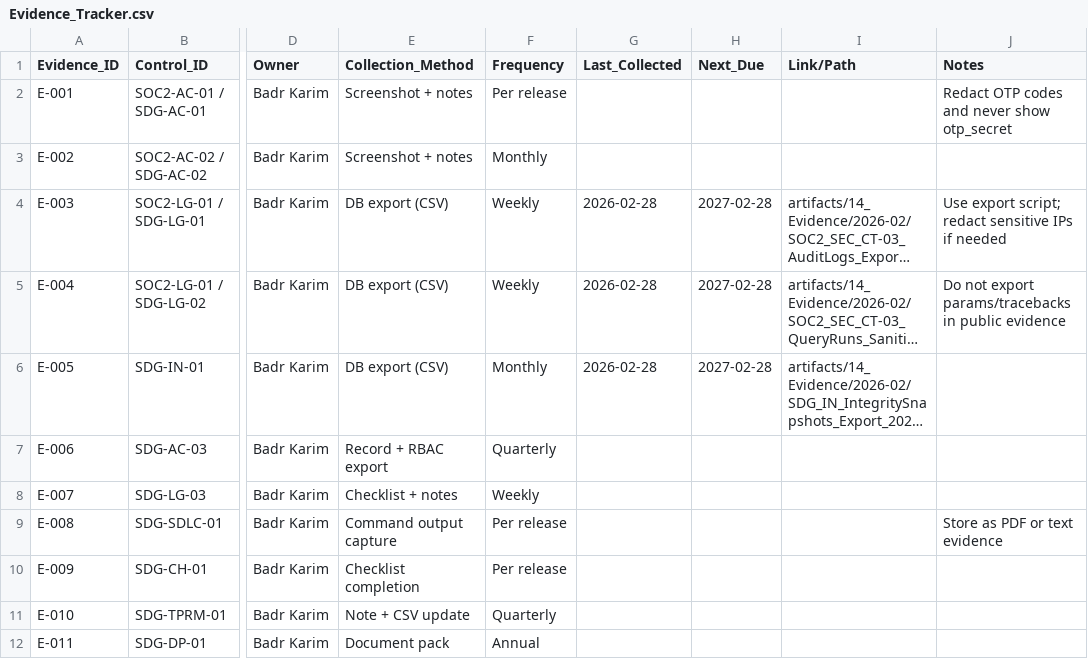
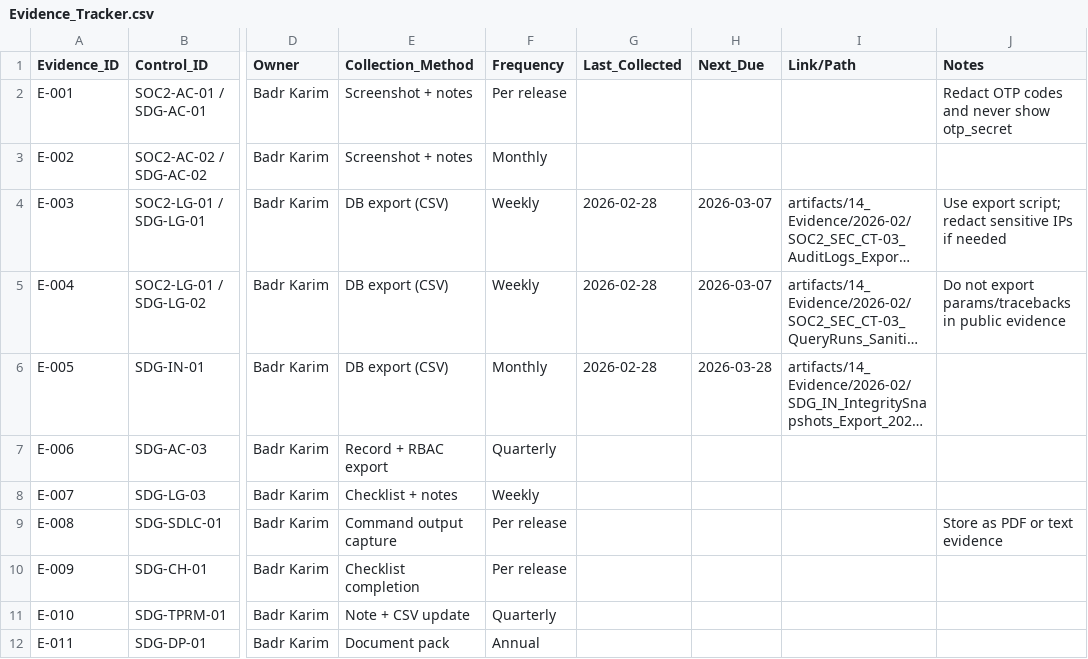
Before and after one commit to badrnkarim/grc-portfolio-sdg, a CSV file: artifacts/11_GRC_Tooling/Evidence_Tracker.csv, drawn as a sheet; only a part is shown, gaps mark what is left out; long unchanged cells end in …; the diff names each change by its address in the sheet, - before the commit and + after, or states it on an @@ line.

Commit message:
Fix evidence tracker cadence (correct Next_Due dates)

```diff
--- a/artifacts/11_GRC_Tooling/Evidence_Tracker.csv
+++ b/artifacts/11_GRC_Tooling/Evidence_Tracker.csv
-H4:H5 (Next_Due): 2027-02-28
+H4:H5 (Next_Due): 2026-03-07
-H6 (Next_Due): 2027-02-28
+H6 (Next_Due): 2026-03-28
```
